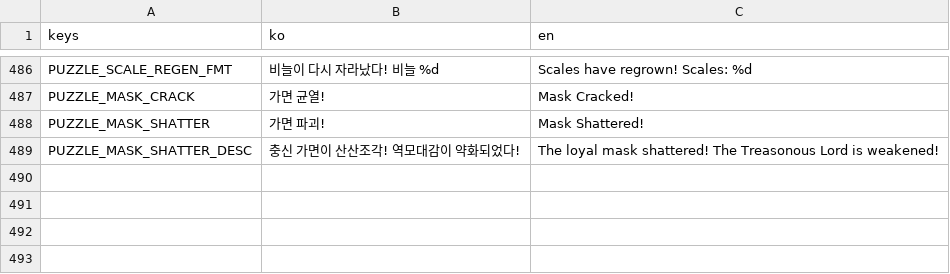
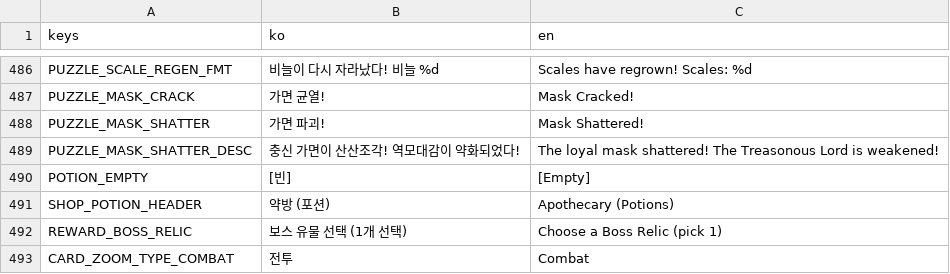
Before and after one commit to dongmin1213/Sijojeon, a CSV file: translations/translations.csv, drawn as a sheet; only a part is shown, gaps mark what is left out; the diff names each change by its address in the sheet, - before the commit and + after, or states it on an @@ line.

```diff
--- a/translations/translations.csv
+++ b/translations/translations.csv
+row 490: POTION_EMPTY | [빈] | [Empty]
+row 491: SHOP_POTION_HEADER | 약방 (포션) | Apothecary (Potions)
+row 492: REWARD_BOSS_RELIC | 보스 유물 선택 (1개 선택) | Choose a Boss Relic (pick 1)
+row 493: CARD_ZOOM_TYPE_COMBAT | 전투 | Combat
```
Also changed, not shown: 8 other files.
